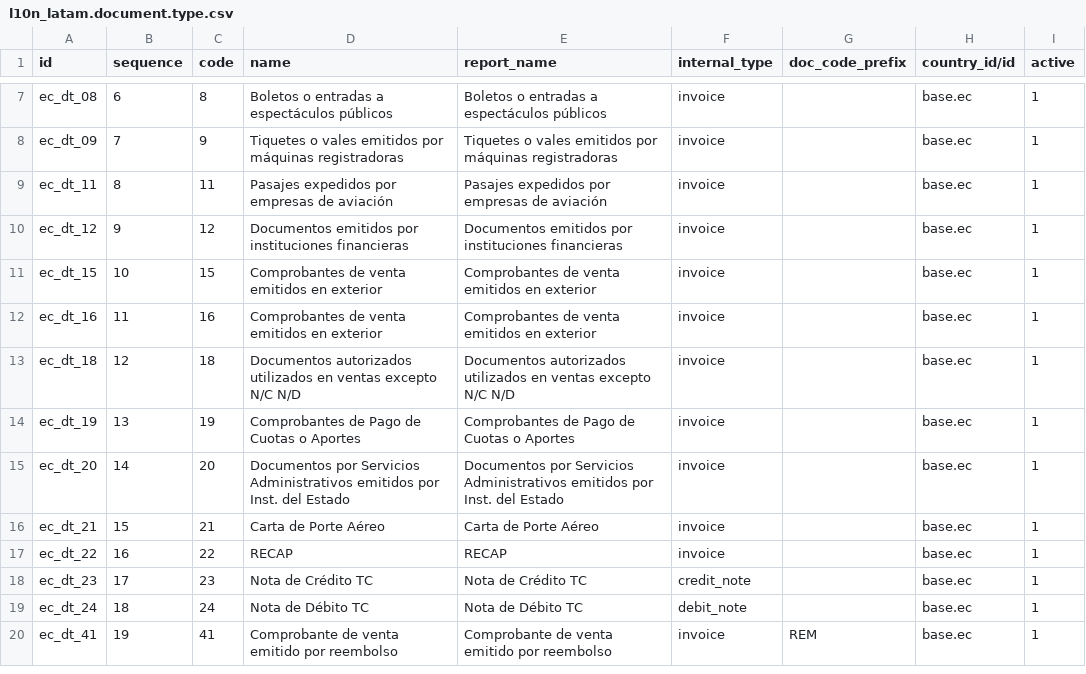
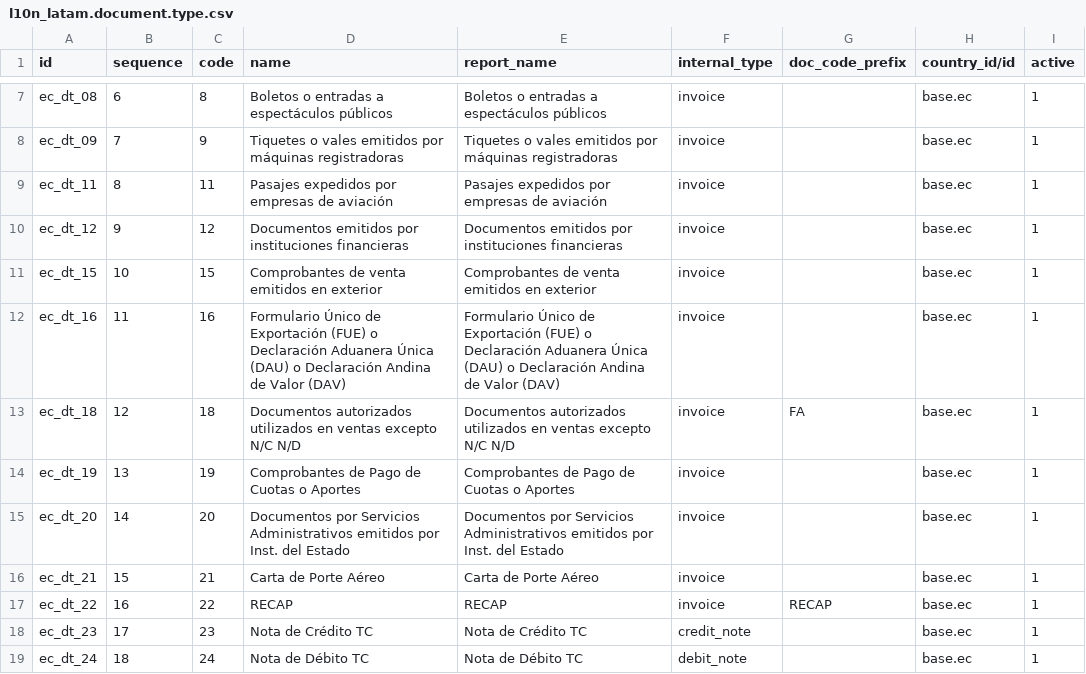
Before and after one commit to mamfredym/localizacion_ec, a CSV file: l10n_ec_niif/data/l10n_latam.document.type.csv, drawn as a sheet; only a part is shown, gaps mark what is left out; the shorter side is filled out with more unchanged rows; the diff names each change by its address in the sheet, - before the commit and + after, or states it on an @@ line.

Commit message:
IMP: agregada validacion de forma de # de documento

```diff
--- a/l10n_ec_niif/data/l10n_latam.document.type.csv
+++ b/l10n_ec_niif/data/l10n_latam.document.type.csv
-D12 (name): Comprobantes de venta emitidos en exterior
+D12 (name): Formulario Único de Exportación (FUE) o Declaración Aduanera Única (DAU) o Declaración Andina de Valor (DAV)
-E12 (report_name): Comprobantes de venta emitidos en exterior
+E12 (report_name): Formulario Único de Exportación (FUE) o Declaración Aduanera Única (DAU) o Declaración Andina de Valor (DAV)
-G13 (doc_code_prefix): (empty)
+G13 (doc_code_prefix): FA
-G17 (doc_code_prefix): (empty)
+G17 (doc_code_prefix): RECAP
```
Also changed, not shown: 3 other files.
